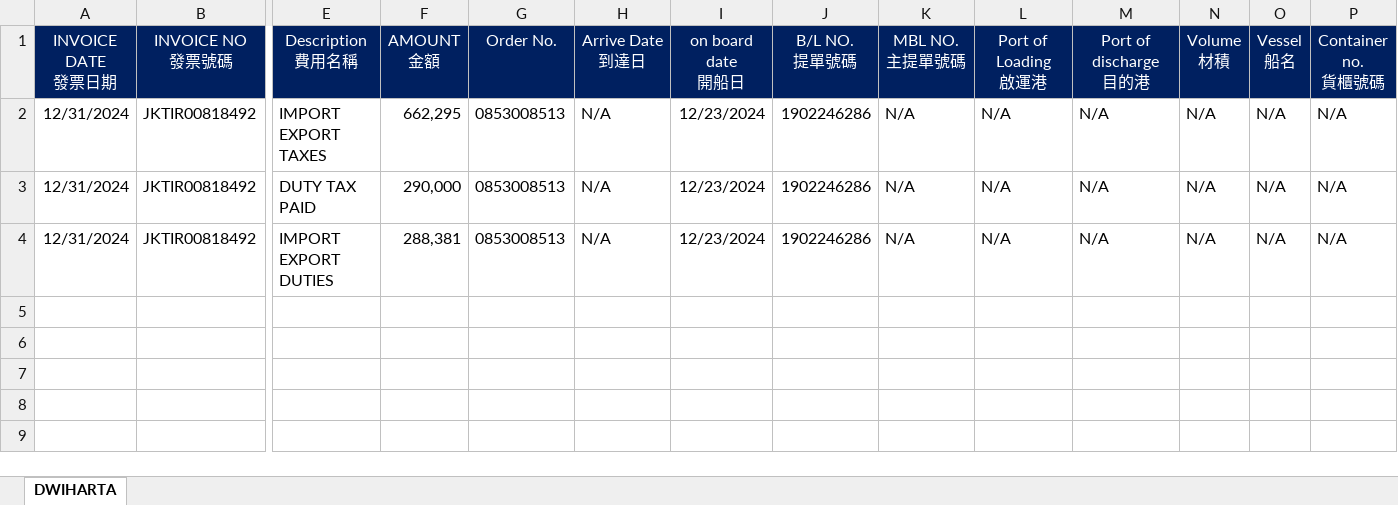
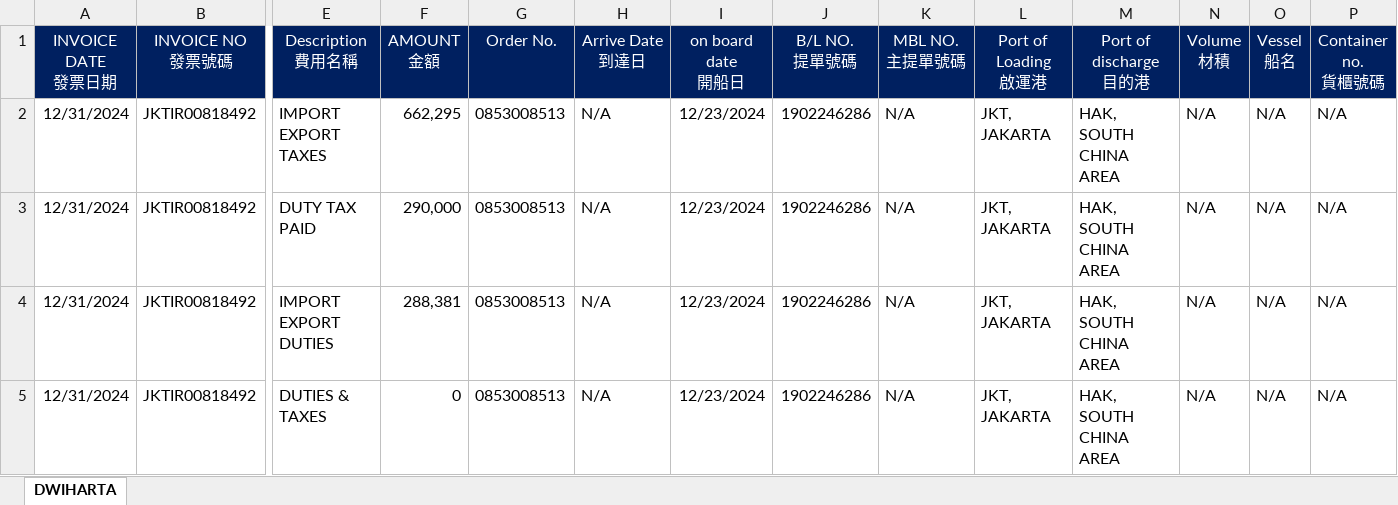
Before and after one commit to JeffreyHuhu/invoice_excel_mapping, an Excel workbook: test_samples/DHL/sample1_ref.xlsx, sheet DWIHARTA, drawn as a sheet; only a part is shown, gaps mark what is left out; values as stored, in another font and other column widths than the file's, no borders; rows hold the shown columns only; the diff names each change by its address in the sheet, - before the commit and + after, or states it on an @@ line.

```diff
--- a/test_samples/DHL/sample1_ref.xlsx (sheet DWIHARTA)
+++ b/test_samples/DHL/sample1_ref.xlsx (sheet DWIHARTA)
-L2:L4 (Port of Loading 啟運港): N/A
+L2:L4 (Port of Loading 啟運港): JKT, JAKARTA
-M2:M4 (Port of discharge 目的港): N/A
+M2:M4 (Port of discharge 目的港): HAK, SOUTH CHINA AREA
+row 5: 12/31/2024 | JKTIR00818492 | DUTIES & TAXES | 0 | 0853008513 | N/A | 12/23/2024 | 1902246286 | N/A | JKT, JAKARTA | HAK, SOUTH CHINA AREA | N/A | N/A | N/A
```
Also changed, not shown: 2 other files.
